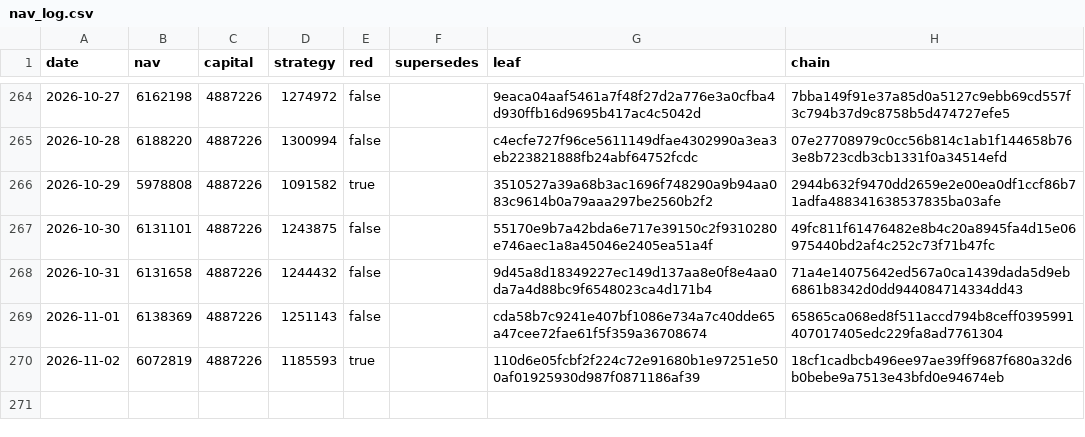
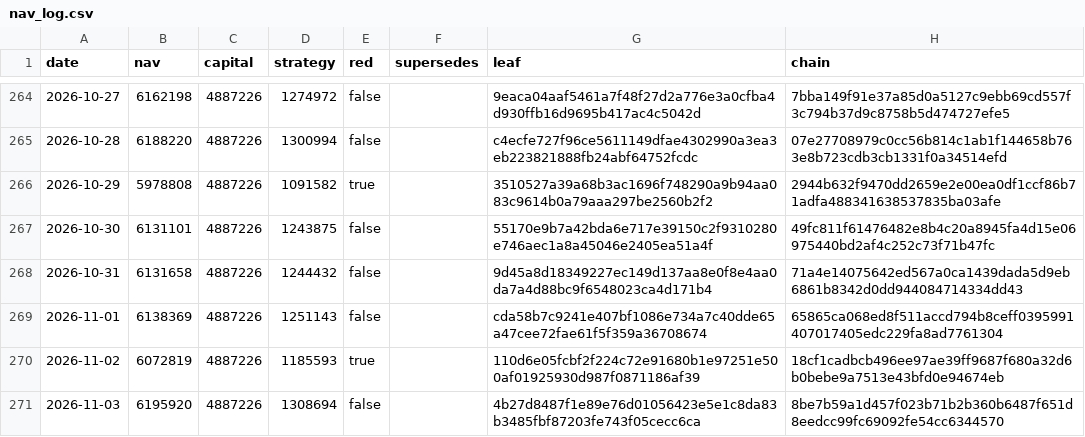
Before and after one commit to zglide/slvce-attestation, a CSV file: nav_log.csv, drawn as a sheet; only a part is shown, gaps mark what is left out; the diff names each change by its address in the sheet, - before the commit and + after, or states it on an @@ line.

```diff
--- a/nav_log.csv
+++ b/nav_log.csv
+row 271: 2026-11-03 | 6195920 | 4887226 | 1308694 | false |  | 4b27d8487f1e89e76d01056423e5e1c8da83b3485fbf87203fe743f05cecc6ca | 8be7b59a1d457f023b71b2b360b6487f651d8eedcc99fc69092fe54cc6344570
```
Also changed, not shown: 6 other files.
